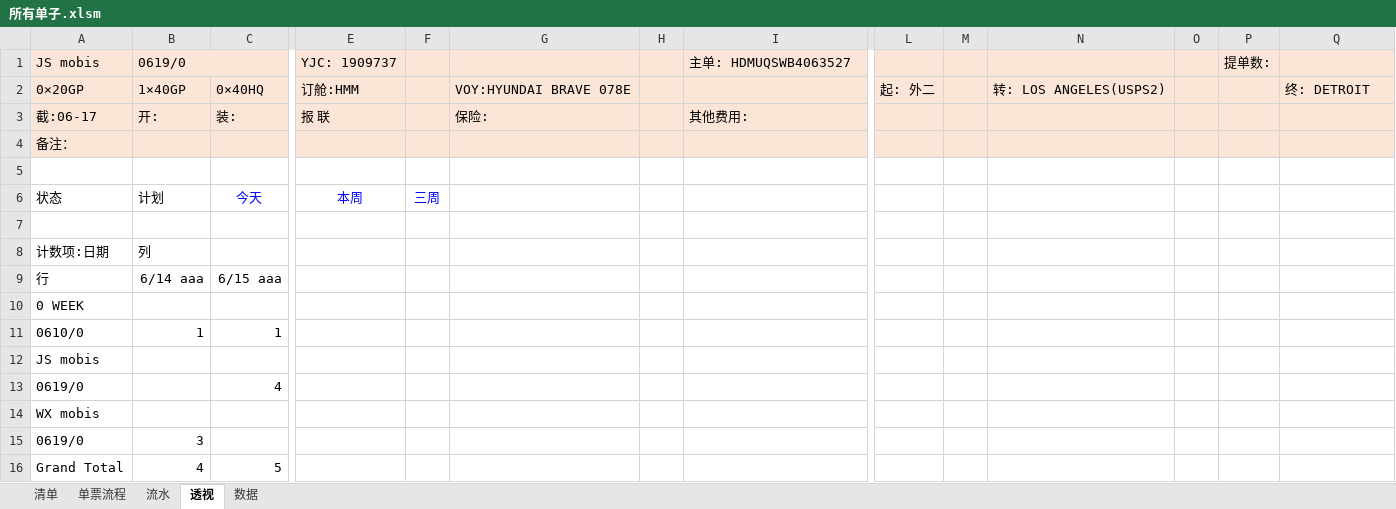
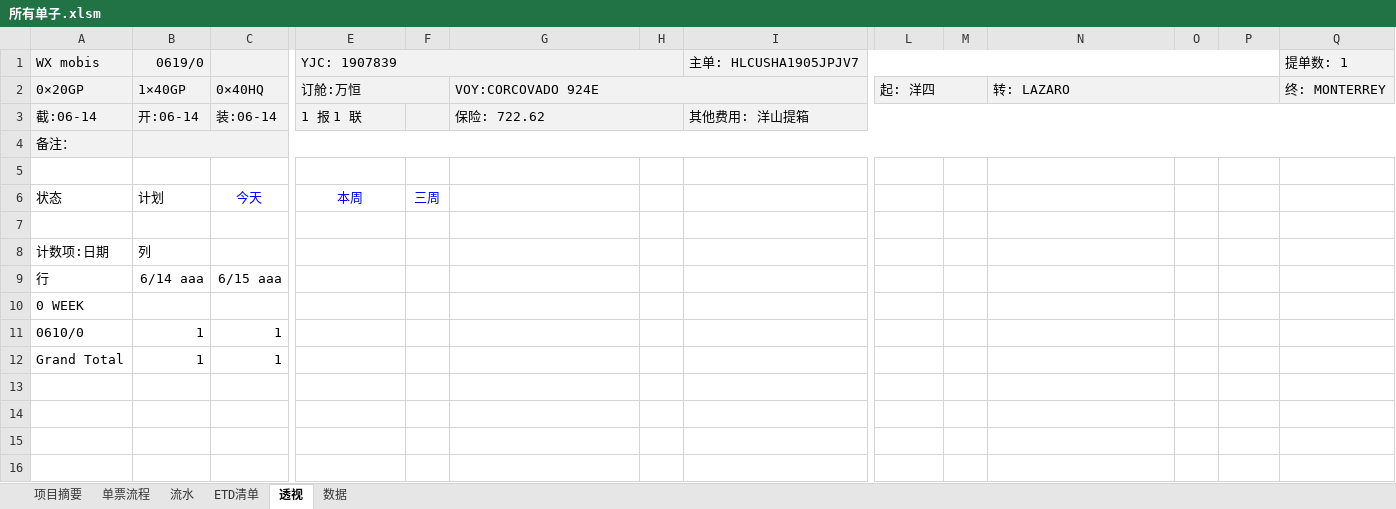
Before and after one commit to ColorfullyZhang/rang, an Excel workbook: yjc/所有单子.xlsm, sheet 透视, drawn as a sheet; only a part is shown, gaps mark what is left out; values as stored, in another font and other column widths than the file's, no borders; charts and pictures and conditional formats not drawn; removed rows and columns are numbered as before the commit, all else as after; rows hold the shown columns only; the diff covers the shown part only; the diff names each change by its address in the sheet, - before the commit and + after, or states it on an @@ line.

```diff
--- a/yjc/所有单子.xlsm (sheet 透视)
+++ b/yjc/所有单子.xlsm (sheet 透视)
-sheet tab: 清单
+sheet tab: ETD清单
+sheet tab: 项目摘要
@@ sheet tab order changed: 项目摘要 | 单票流程 | 流水 | ETD清单 | 透视 | 数据 @@
-row 1: JS mobis | 0619/0 |  | YJC: 1909737 |  |  |  | 主单: HDMUQSWB4063527 |  |  |  |  | 提单数:
+row 1: WX mobis | 0619/0 |  | YJC: 1907839 |  |  |  | 主单: HLCUSHA1905JPJV7 |  |  |  |  |  | 提单数: 1
-A2:Q2 fill: #FBE5D6
+A2:Q2 fill: #F2F2F2
-E2: 订舱:HMM
+E2: 订舱:万恒
+E2:F2 merged
-G2: VOY:HYUNDAI BRAVE 078E
+G2: VOY:CORCOVADO 924E
+G2:K2 merged
-L2: 起: 外二
+L2: 起: 洋四
+L2:M2 merged
-N2: 转: LOS ANGELES(USPS2)
+N2: 转: LAZARO
+N2:P2 merged
-Q2: 终: DETROIT
+Q2: 终: MONTERREY
-row 3: 截:06-17 | 开: | 装: | 报 联 |  | 保险: |  | 其他费用:
+row 3: 截:06-14 | 开:06-14 | 装:06-14 | 1 报 1 联 |  | 保险: 722.62 |  | 其他费用: 洋山提箱
-A4:Q4 fill: #FBE5D6
+A4:Q4 fill: #F2F2F2
+B4:Q4 merged
-row 12: JS mobis
-row 13: 0619/0 |  | 4
-row 14: WX mobis
-row 15: 0619/0 | 3
-B12: 4
+B12: 1
-C12: 5
+C12: 1
```
Also changed, not shown: cell formats elsewhere in this sheet, sheet ETD清单, sheet 单票流程, sheet 数据, sheet 流水, hidden cells, charts or pictures, yjc/research/EURO LINE.xlsx, 1 other file.
